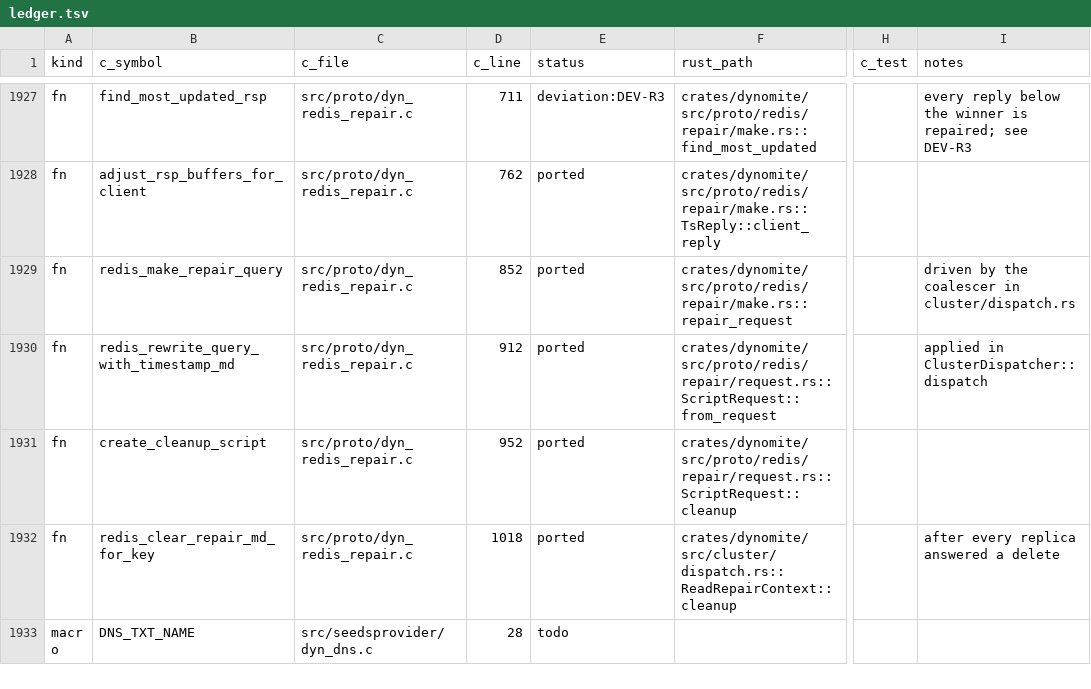
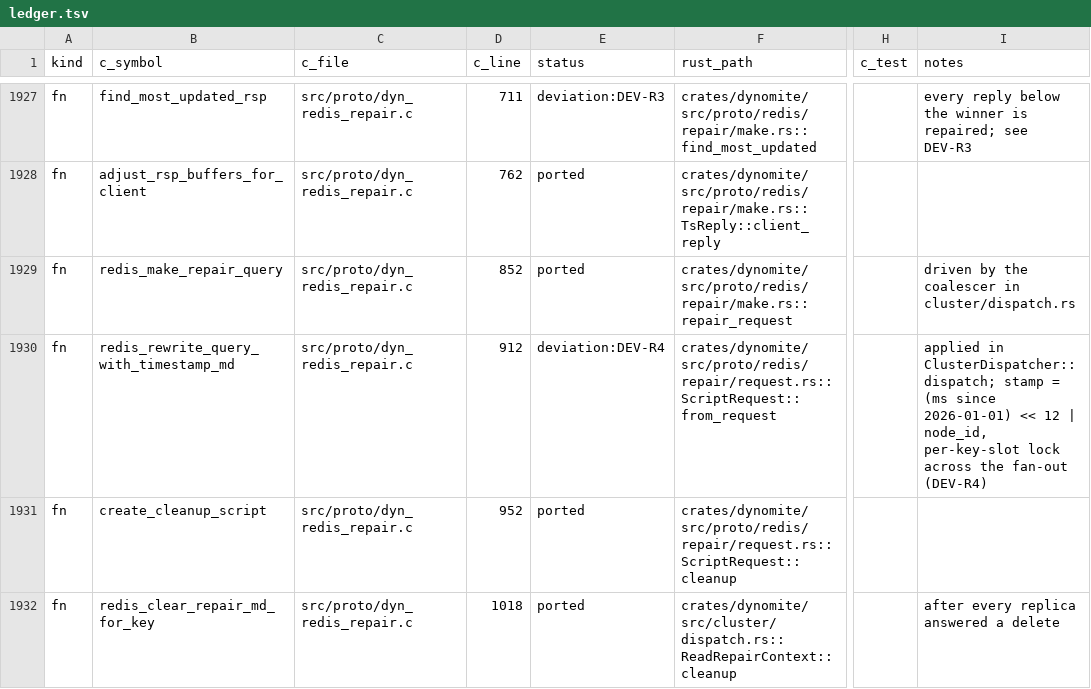
Before and after one commit to gburd/dynomite, a TSV file: docs/transliteration/ledger.tsv, drawn as a sheet; only a part is shown, gaps mark what is left out; the shorter side is filled out with more unchanged rows; the diff names each change by its address in the sheet, - before the commit and + after, or states it on an @@ line.

Commit message:
docs(transliteration): authorize DEV-R4 node-id repair stamps
Record the owner's ruling on equal read-repair timestamps (Greg Burd,
2026-11-05: "use the unchanging part of a timestamp to include a node
id if necessary"). The entry states the layout and the epoch. It
also gives the 2095 exactness bound, the reason for the custom epoch
(unix_ms << 12 would only be exact until 2039), and the per-key-slot
ordering lock with the C-equivalent residual cases.

Scores written by an earlier Rust build are plain milliseconds and
compare as far older than new stamps, so the upgrade note
(deviations log and CHANGELOG) asks for the metadata sets to be
cleared or read repair turned off for one write cycle. The timestamp
source rows in the ledger now point at DEV-R4.

Refs: docs/transliteration/PLAN.md
Parity: docs/transliteration/deviations.md#dev-r4
Signed-off-by: Greg Burd <greg@burd.me>

```diff
--- a/docs/transliteration/ledger.tsv
+++ b/docs/transliteration/ledger.tsv
-E1930 (status): ported
+E1930 (status): deviation:DEV-R4
-I1930 (notes): applied in ClusterDispatcher::dispatch
+I1930 (notes): applied in ClusterDispatcher::dispatch; stamp = (ms since 2026-01-01) << 12 | node_id, per-key-slot lock across the fan-out (DEV-R4)
```
Also changed, not shown: 2 other files.
